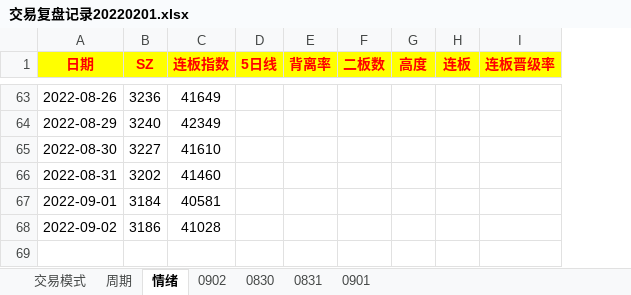
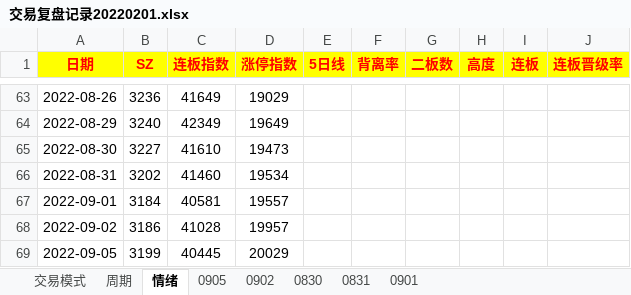
Before and after one commit to gaoguang-2026/Atool, an Excel workbook: 交易复盘记录20220201.xlsx, sheet 情绪, drawn as a sheet; only a part is shown, gaps mark what is left out; values as stored, in another font and other column widths than the file's, no borders; the diff covers the shown part only; the diff names each change by its address in the sheet, - before the commit and + after, or states it on an @@ line.

```diff
--- a/交易复盘记录20220201.xlsx (sheet 情绪)
+++ b/交易复盘记录20220201.xlsx (sheet 情绪)
+sheet tab: 0905
+column D (涨停指数), rows 63-68: 19029 | 19649 | 19473 | 19534 | 19557 | 19957
+row 69: 2022-09-05 | 3199 | 40445 | 20029
```
Also changed, not shown: 33 removed rows and 3 hidden or unhidden rows elsewhere in this sheet, sheet 交易模式, hidden cells, 6 other files.
